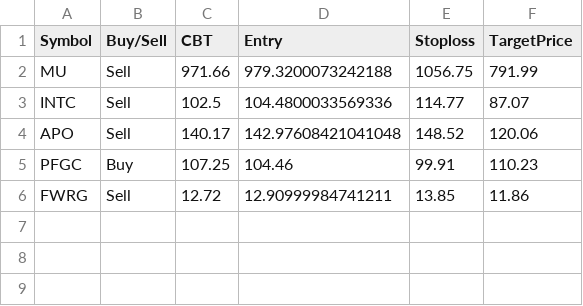
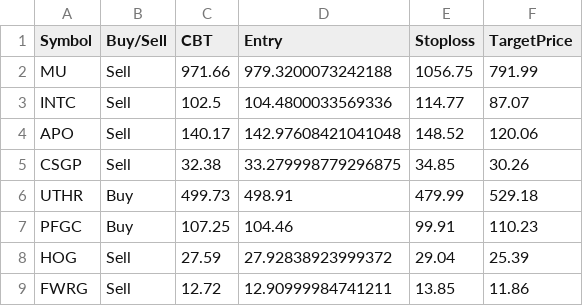
Before and after one commit to faizjio7011-code/trade_signals, a CSV file: orderbook/orderbook2026-08-14.csv, drawn as a sheet.

Commit message:
Upload orderbook2026-08-14.csv

```diff
--- a/orderbook/orderbook2026-08-14.csv
+++ b/orderbook/orderbook2026-08-14.csv
@@ -4,3 +4,6 @@ INTC,Sell,102.5,104.4800033569336,114.77,87.07
 APO,Sell,140.17,142.97608421041048,148.52,120.06
+CSGP,Sell,32.38,33.279998779296875,34.85,30.26
+UTHR,Buy,499.73,498.91,479.99,529.18
 PFGC,Buy,107.25,104.46,99.91,110.23
+HOG,Sell,27.59,27.92838923999372,29.04,25.39
 FWRG,Sell,12.72,12.90999984741211,13.85,11.86
```
